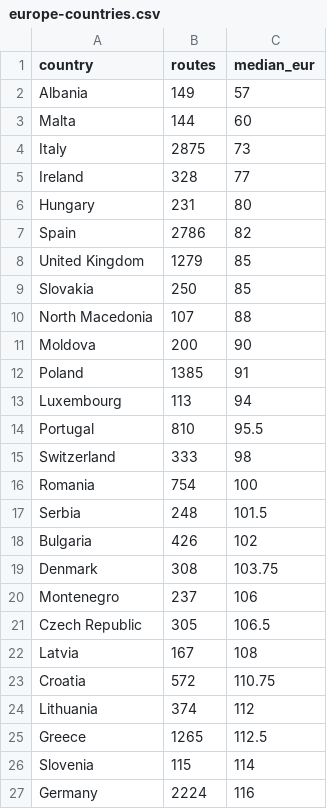
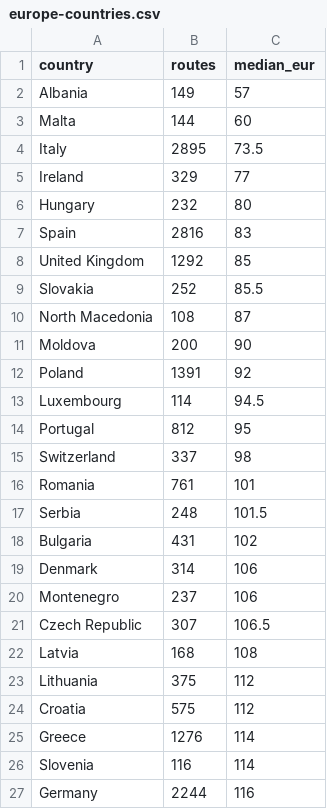
Before and after one commit to DeusAcc/flight-fare-history, a CSV file: research/europe-countries.csv, drawn as a sheet; only a part is shown; the diff covers the shown part only.

Commit message:
research europe-countries.csv 2026-11-05

```diff
--- a/research/europe-countries.csv
+++ b/research/europe-countries.csv
@@ -3,25 +3,25 @@ Albania,149,57
 Malta,144,60
-Italy,2875,73
-Ireland,328,77
-Hungary,231,80
-Spain,2786,82
-United Kingdom,1279,85
-Slovakia,250,85
-North Macedonia,107,88
+Italy,2895,73.5
+Ireland,329,77
+Hungary,232,80
+Spain,2816,83
+United Kingdom,1292,85
+Slovakia,252,85.5
+North Macedonia,108,87
 Moldova,200,90
-Poland,1385,91
-Luxembourg,113,94
-Portugal,810,95.5
-Switzerland,333,98
-Romania,754,100
+Poland,1391,92
+Luxembourg,114,94.5
+Portugal,812,95
+Switzerland,337,98
+Romania,761,101
 Serbia,248,101.5
-Bulgaria,426,102
-Denmark,308,103.75
+Bulgaria,431,102
+Denmark,314,106
 Montenegro,237,106
-Czech Republic,305,106.5
-Latvia,167,108
-Croatia,572,110.75
-Lithuania,374,112
-Greece,1265,112.5
-Slovenia,115,114
-Germany,2224,116
+Czech Republic,307,106.5
+Latvia,168,108
+Lithuania,375,112
+Croatia,575,112
+Greece,1276,114
+Slovenia,116,114
+Germany,2244,116
```
Also changed, not shown: 1 added row, 1 removed row and 17 edited cells elsewhere in this file.
